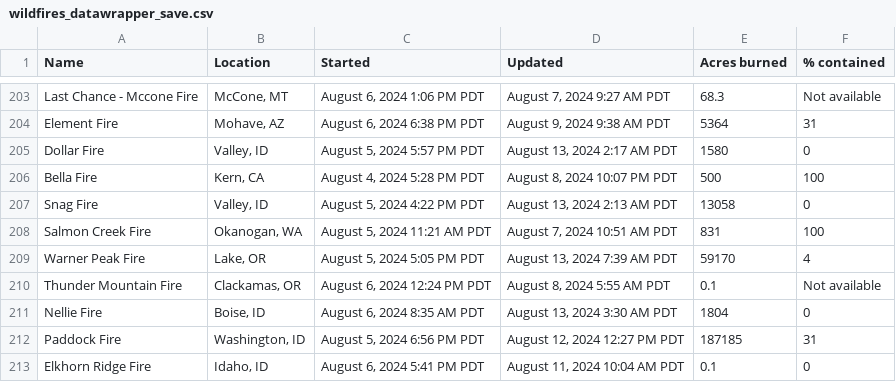
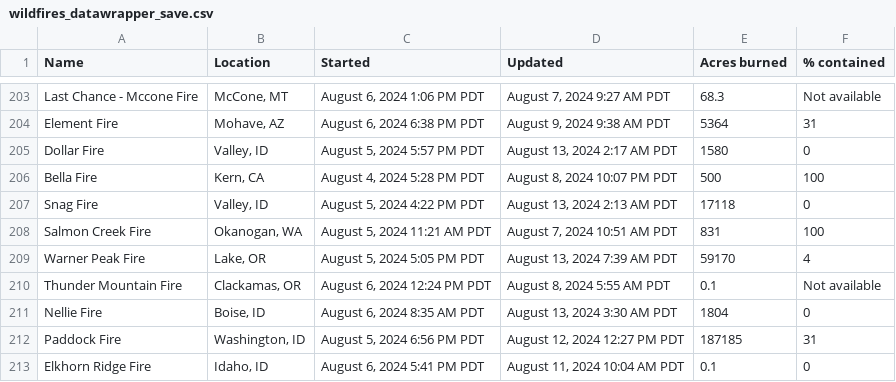
Before and after one commit to cbs-news-data/wildfire_watch, a CSV file: data/wildfires_datawrapper_save.csv, drawn as a sheet; only a part is shown, gaps mark what is left out; the diff covers the shown part only.

```diff
--- a/data/wildfires_datawrapper_save.csv
+++ b/data/wildfires_datawrapper_save.csv
@@ -206,3 +206,3 @@ Dollar Fire,"Valley, ID","August 5, 2024 5:57 PM PDT","August 13, 2024 2:17 AM P
 Bella Fire,"Kern, CA","August 4, 2024 5:28 PM PDT","August 8, 2024 10:07 PM PDT",500,100
-Snag Fire,"Valley, ID","August 5, 2024 4:22 PM PDT","August 13, 2024 2:13 AM PDT",13058,0
+Snag Fire,"Valley, ID","August 5, 2024 4:22 PM PDT","August 13, 2024 2:13 AM PDT",17118,0
 Salmon Creek Fire,"Okanogan, WA","August 5, 2024 11:21 AM PDT","August 7, 2024 10:51 AM PDT",831,100
```
Also changed, not shown: 4 added rows, 1 removed row and 14 edited cells elsewhere in this file, data/wildfires_save.csv, 4 other files.
